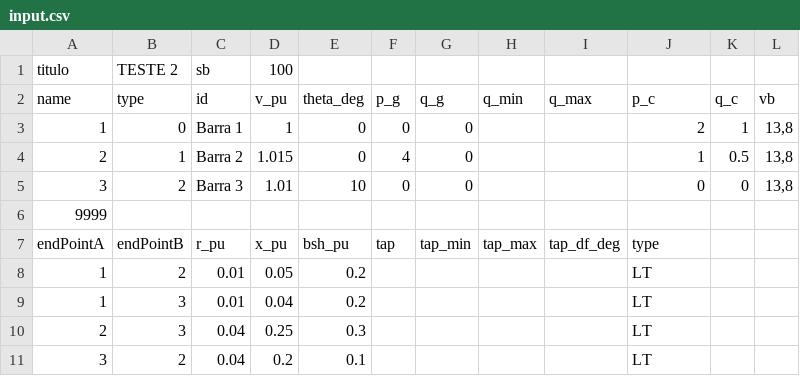
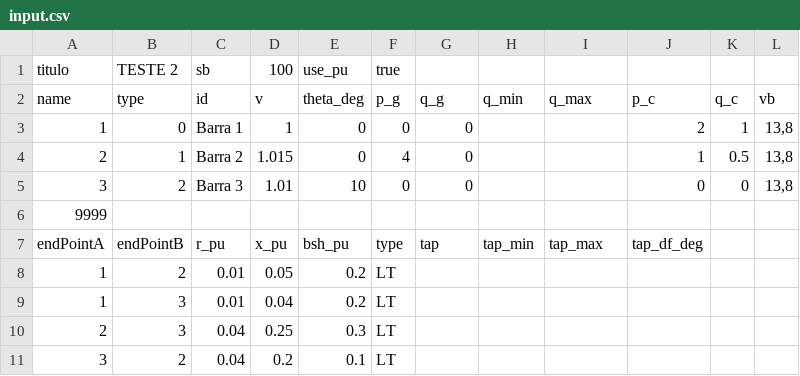
Before and after one commit to FilipeSO/pf-draw, a CSV file: public/input.csv, drawn as a sheet.

```diff
--- a/public/input.csv
+++ b/public/input.csv
@@ -1,3 +1,3 @@
-titulo;TESTE 2;sb;100;;;;;;;;
-name;type;id;v_pu;theta_deg;p_g;q_g;q_min;q_max;p_c;q_c;vb
+titulo;TESTE 2;sb;100;use_pu;true;;;;;;
+name;type;id;v;theta_deg;p_g;q_g;q_min;q_max;p_c;q_c;vb
 1;0;Barra 1;1;0;0;0;;;2;1;13,8
@@ -6,6 +6,6 @@ name;type;id;v_pu;theta_deg;p_g;q_g;q_min;q_max;p_c;q_c;vb
 9999;;;;;;;;;;;
-endPointA;endPointB;r_pu;x_pu;bsh_pu;tap;tap_min;tap_max;tap_df_deg;type;;
-1;2;0.01;0.05;0.2;;;;;LT;;
-1;3;0.01;0.04;0.2;;;;;LT;;
-2;3;0.04;0.25;0.3;;;;;LT;;
-3;2;0.04;0.2;0.1;;;;;LT;;
+endPointA;endPointB;r_pu;x_pu;bsh_pu;type;tap;tap_min;tap_max;tap_df_deg;;
+1;2;0.01;0.05;0.2;LT;;;;;;
+1;3;0.01;0.04;0.2;LT;;;;;;
+2;3;0.04;0.25;0.3;LT;;;;;;
+3;2;0.04;0.2;0.1;LT;;;;;;
```
Also changed, not shown: 5 other files.
